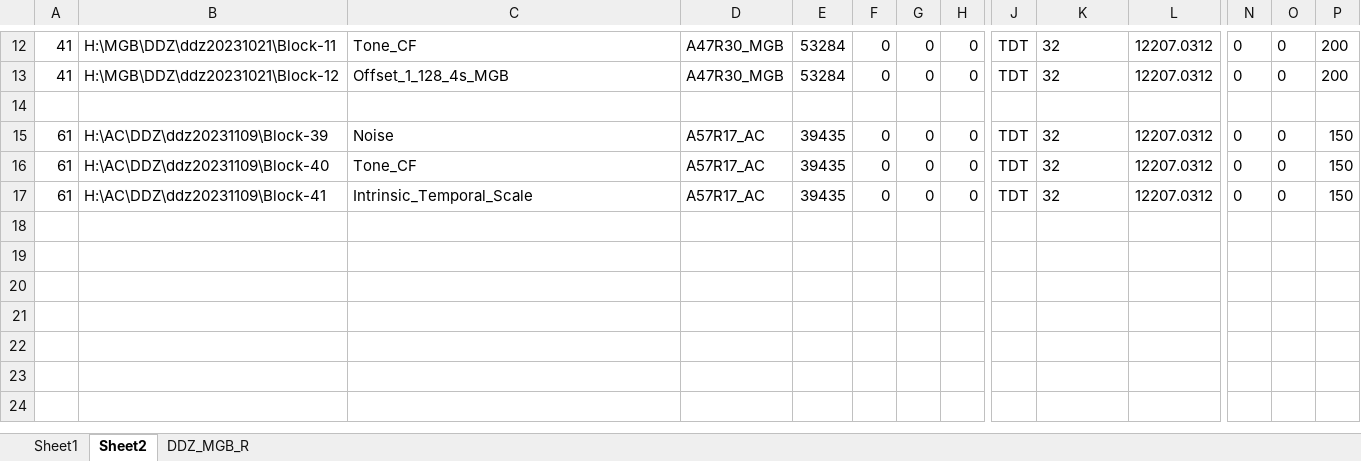
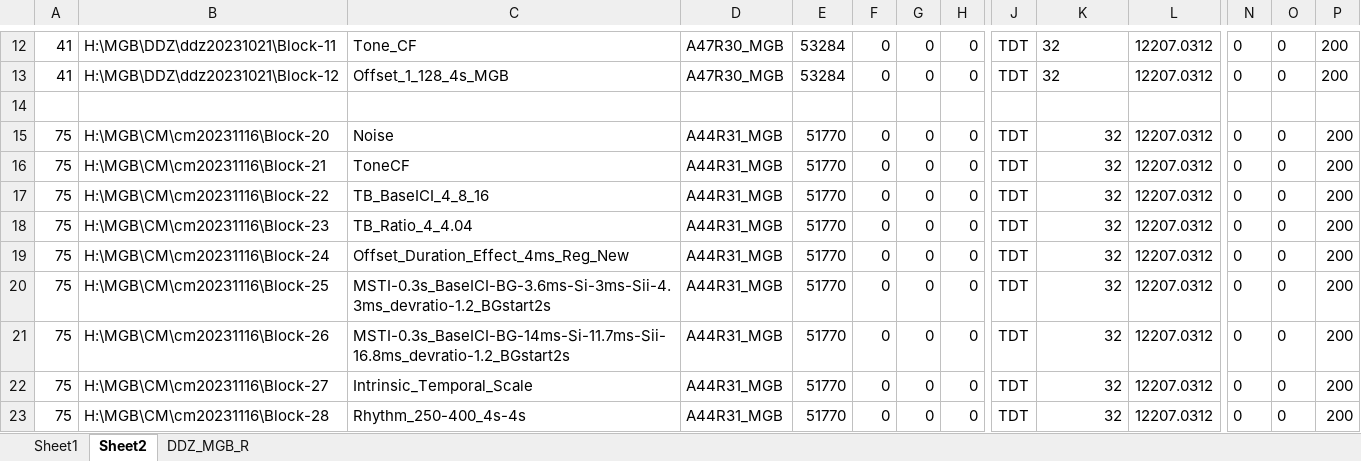
Before and after one commit to springZJU/MultiChannelProcess, an Excel workbook: utils/recordingExcel/SPR_MLA_Recording.xlsx, sheet Sheet2, drawn as a sheet; only a part is shown, gaps mark what is left out; values as stored, in another font and other column widths than the file's, no borders; addresses are those after the commit; rows hold the shown columns only; the diff names each change by its address in the sheet, - before the commit and + after, or states it on an @@ line.

```diff
--- a/utils/recordingExcel/SPR_MLA_Recording.xlsx (sheet Sheet2)
+++ b/utils/recordingExcel/SPR_MLA_Recording.xlsx (sheet Sheet2)
-A15:A16: 61
+A15:A16: 75
-B15: H:\AC\DDZ\ddz20231109\Block-39
+B15: H:\MGB\CM\cm20231116\Block-20
-D15:D16: A57R17_AC
+D15:D16: A44R31_MGB
-E15:E16: 39435
+E15:E16: 51770
-K15:K16 alignment: left
+K15:K16 alignment: right
-P15:P16: 150
+P15:P16: 200
-B16: H:\AC\DDZ\ddz20231109\Block-40
+B16: H:\MGB\CM\cm20231116\Block-21
-C16: Tone_CF
+C16: ToneCF
+row 17: 75 | H:\MGB\CM\cm20231116\Block-22 | TB_BaseICI_4_8_16 | A44R31_MGB | 51770 | 0 | 0 | 0 | TDT | 32 | 12207.0312 | 0 | 0 | 200
+row 18: 75 | H:\MGB\CM\cm20231116\Block-23 | TB_Ratio_4_4.04 | A44R31_MGB | 51770 | 0 | 0 | 0 | TDT | 32 | 12207.0312 | 0 | 0 | 200
+row 19: 75 | H:\MGB\CM\cm20231116\Block-24 | Offset_Duration_Effect_4ms_Reg_New | A44R31_MGB | 51770 | 0 | 0 | 0 | TDT | 32 | 12207.0312 | 0 | 0 | 200
+row 20: 75 | H:\MGB\CM\cm20231116\Block-25 | MSTI-0.3s_BaseICI-BG-3.6ms-Si-3ms-Sii-4.3ms_devratio-1.2_BGstart2s | A44R31_MGB | 51770 | 0 | 0 | 0 | TDT | 32 | 12207.0312 | 0 | 0 | 200
+row 21: 75 | H:\MGB\CM\cm20231116\Block-26 | MSTI-0.3s_BaseICI-BG-14ms-Si-11.7ms-Sii-16.8ms_devratio-1.2_BGstart2s | A44R31_MGB | 51770 | 0 | 0 | 0 | TDT | 32 | 12207.0312 | 0 | 0 | 200
-A22: 61
+A22: 75
-B22: H:\AC\DDZ\ddz20231109\Block-41
+B22: H:\MGB\CM\cm20231116\Block-27
-D22: A57R17_AC
+D22: A44R31_MGB
-E22: 39435
+E22: 51770
-K22 alignment: left
+K22 alignment: right
-P22: 150
+P22: 200
+row 23: 75 | H:\MGB\CM\cm20231116\Block-28 | Rhythm_250-400_4s-4s | A44R31_MGB | 51770 | 0 | 0 | 0 | TDT | 32 | 12207.0312 | 0 | 0 | 200
```
Also changed, not shown: sheet Sheet1, config/MLA_MSTIConfig.xlsx, utils/recordingExcel/Bao_RNP_TBOffset_Recording.xlsx, 41 other files.
